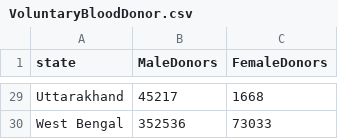
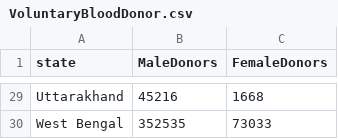
Before and after one commit to hemanth-sunkireddy/BloodLytics, a CSV file: Data_Sets/VoluntaryBloodDonor.csv, drawn as a sheet; only a part is shown, gaps mark what is left out; the diff covers the shown part only; the diff names each change by its address in the sheet, - before the commit and + after, or states it on an @@ line.

```diff
--- a/Data_Sets/VoluntaryBloodDonor.csv
+++ b/Data_Sets/VoluntaryBloodDonor.csv
-B29 (MaleDonors): 45217
+B29 (MaleDonors): 45216
-B30 (MaleDonors): 352536
+B30 (MaleDonors): 352535
```
Also changed, not shown: 28 edited cells elsewhere in this file, 4 other files.
